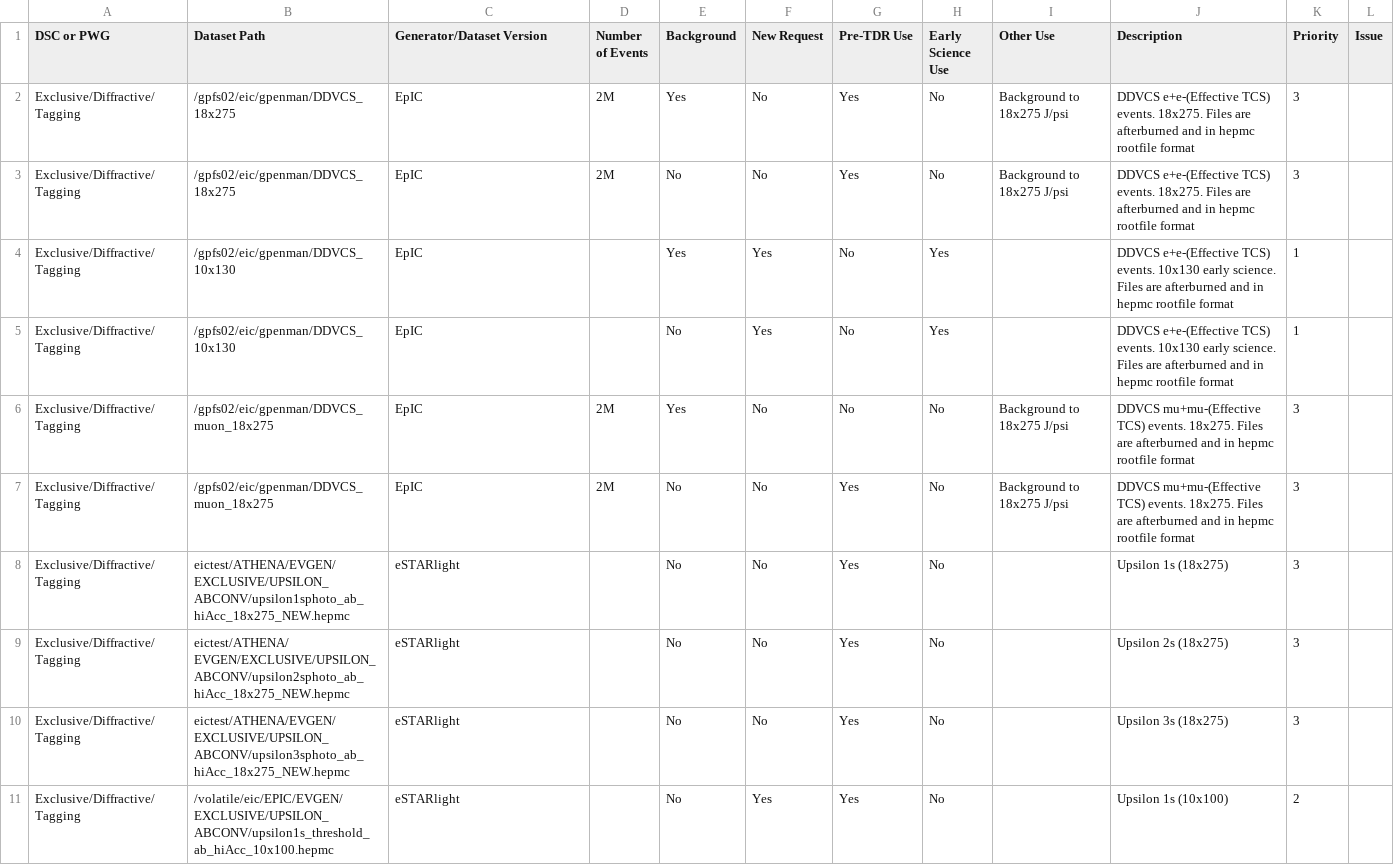
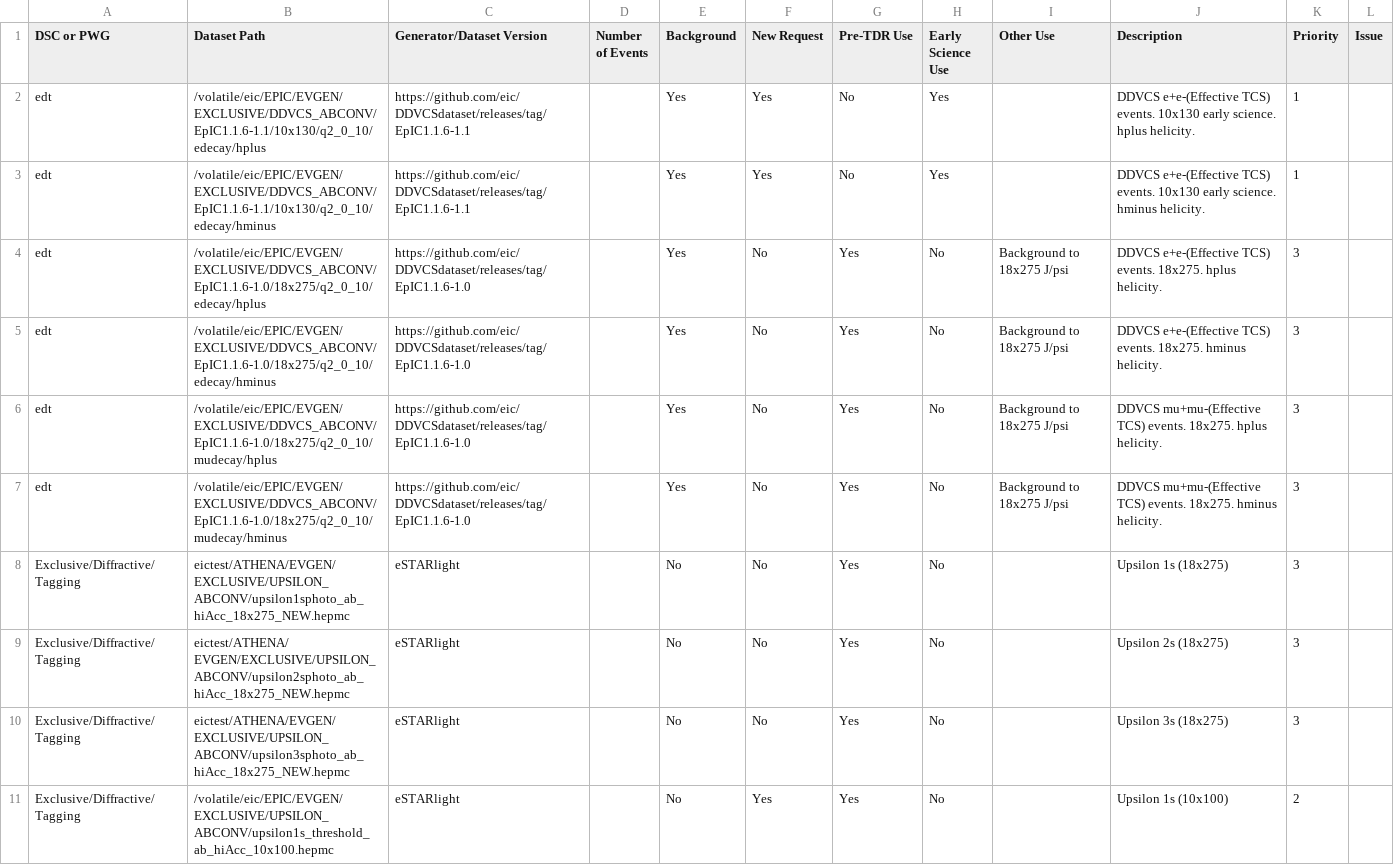
Before and after one commit to eic/epic-prod, a CSV file: docs/_data/datasets.csv, drawn as a sheet; only a part is shown.

```diff
--- a/docs/_data/datasets.csv
+++ b/docs/_data/datasets.csv
@@ -1,8 +1,8 @@
 DSC or PWG,Dataset Path,Generator/Dataset Version,Number of Events,Background,New Request,Pre-TDR Use,Early Science Use,Other Use,Description,Priority,Issue
-Exclusive/Diffractive/Tagging,/gpfs02/eic/gpenman/DDVCS_18x275,EpIC,2M,Yes,No,Yes,No,Background to 18x275 J/psi,DDVCS e+e-(Effective TCS) events. 18x275. Files are afterburned and in hepmc rootfile format,3,
-Exclusive/Diffractive/Tagging,/gpfs02/eic/gpenman/DDVCS_18x275,EpIC,2M,No,No,Yes,No,Background to 18x275 J/psi,DDVCS e+e-(Effective TCS) events. 18x275. Files are afterburned and in hepmc rootfile format,3,
-Exclusive/Diffractive/Tagging,/gpfs02/eic/gpenman/DDVCS_10x130,EpIC,,Yes,Yes,No,Yes,,DDVCS e+e-(Effective TCS) events. 10x130 early science. Files are afterburned and in hepmc rootfile format,1,
-Exclusive/Diffractive/Tagging,/gpfs02/eic/gpenman/DDVCS_10x130,EpIC,,No,Yes,No,Yes,,DDVCS e+e-(Effective TCS) events. 10x130 early science. Files are afterburned and in hepmc rootfile format,1,
-Exclusive/Diffractive/Tagging,/gpfs02/eic/gpenman/DDVCS_muon_18x275,EpIC,2M,Yes,No,No,No,Background to 18x275 J/psi,DDVCS mu+mu-(Effective TCS) events. 18x275. Files are afterburned and in hepmc rootfile format,3,
-Exclusive/Diffractive/Tagging,/gpfs02/eic/gpenman/DDVCS_muon_18x275,EpIC,2M,No,No,Yes,No,Background to 18x275 J/psi,DDVCS mu+mu-(Effective TCS) events. 18x275. Files are afterburned and in hepmc rootfile format,3,
+edt,/volatile/eic/EPIC/EVGEN/EXCLUSIVE/DDVCS_ABCONV/EpIC1.1.6-1.1/10x130/q2_0_10/edecay/hplus,https://github.com/eic/DDVCSdataset/releases/tag/EpIC1.1.6-1.1,,Yes,Yes,No,Yes,,DDVCS e+e-(Effective TCS) events. 10x130 early science. hplus helicity.,1,
+edt,/volatile/eic/EPIC/EVGEN/EXCLUSIVE/DDVCS_ABCONV/EpIC1.1.6-1.1/10x130/q2_0_10/edecay/hminus,https://github.com/eic/DDVCSdataset/releases/tag/EpIC1.1.6-1.1,,Yes,Yes,No,Yes,,DDVCS e+e-(Effective TCS) events. 10x130 early science. hminus helicity.,1,
+edt,/volatile/eic/EPIC/EVGEN/EXCLUSIVE/DDVCS_ABCONV/EpIC1.1.6-1.0/18x275/q2_0_10/edecay/hplus,https://github.com/eic/DDVCSdataset/releases/tag/EpIC1.1.6-1.0,,Yes,No,Yes,No,Background to 18x275 J/psi,DDVCS e+e-(Effective TCS) events. 18x275. hplus helicity.,3,
+edt,/volatile/eic/EPIC/EVGEN/EXCLUSIVE/DDVCS_ABCONV/EpIC1.1.6-1.0/18x275/q2_0_10/edecay/hminus,https://github.com/eic/DDVCSdataset/releases/tag/EpIC1.1.6-1.0,,Yes,No,Yes,No,Background to 18x275 J/psi,DDVCS e+e-(Effective TCS) events. 18x275. hminus helicity.,3,
+edt,/volatile/eic/EPIC/EVGEN/EXCLUSIVE/DDVCS_ABCONV/EpIC1.1.6-1.0/18x275/q2_0_10/mudecay/hplus,https://github.com/eic/DDVCSdataset/releases/tag/EpIC1.1.6-1.0,,Yes,No,Yes,No,Background to 18x275 J/psi,DDVCS mu+mu-(Effective TCS) events. 18x275. hplus helicity.,3,
+edt,/volatile/eic/EPIC/EVGEN/EXCLUSIVE/DDVCS_ABCONV/EpIC1.1.6-1.0/18x275/q2_0_10/mudecay/hminus,https://github.com/eic/DDVCSdataset/releases/tag/EpIC1.1.6-1.0,,Yes,No,Yes,No,Background to 18x275 J/psi,DDVCS mu+mu-(Effective TCS) events. 18x275. hminus helicity.,3,
 Exclusive/Diffractive/Tagging,eictest/ATHENA/EVGEN/EXCLUSIVE/UPSILON_ABCONV/upsilon1sphoto_ab_hiAcc_18x275_NEW.hepmc,eSTARlight,,No,No,Yes,No,,Upsilon 1s (18x275),3,
```
